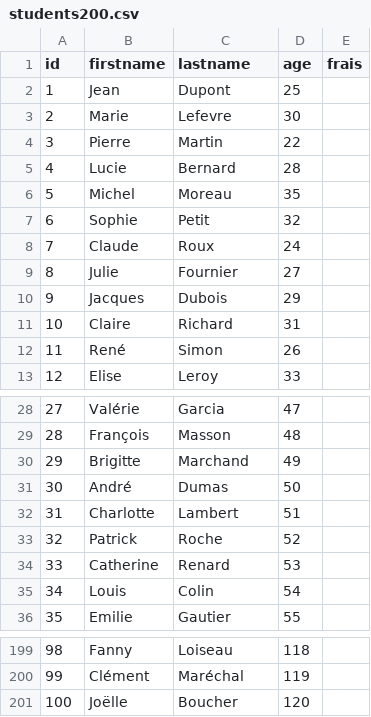
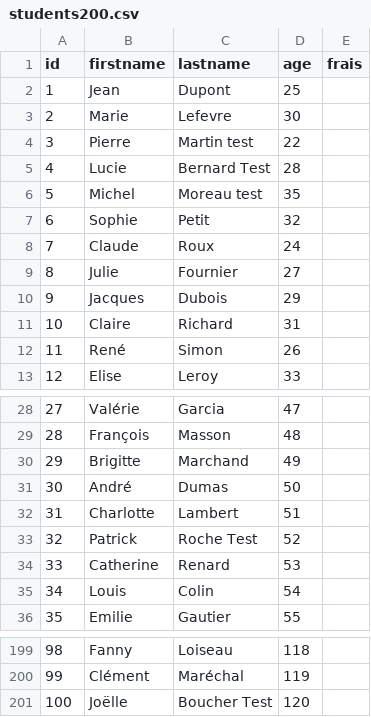
Before and after one commit to MarioHit/batch-processing, a CSV file: batch/src/main/resources/students200.csv, drawn as a sheet; only a part is shown, gaps mark what is left out.

Commit message:
Learn-java: batch- StudentRecors: Modification record

```diff
--- a/batch/src/main/resources/students200.csv
+++ b/batch/src/main/resources/students200.csv
@@ -3,5 +3,5 @@ id,firstname,lastname,age,frais
 2,Marie,Lefevre,30
-3,Pierre,Martin,22
-4,Lucie,Bernard,28
-5,Michel,Moreau,35
+3,Pierre,Martin test,22
+4,Lucie,Bernard Test,28
+5,Michel,Moreau test,35
 6,Sophie,Petit,32
@@ -32,3 +32,3 @@ id,firstname,lastname,age,frais
 31,Charlotte,Lambert,51
-32,Patrick,Roche,52
+32,Patrick,Roche Test,52
 33,Catherine,Renard,53
@@ -200,2 +200,2 @@ id,firstname,lastname,age,frais
 99,Clément,Maréchal,119
-100,Joëlle,Boucher,120
+100,Joëlle,Boucher Test,120
```
Also changed, not shown: 4 other files.
